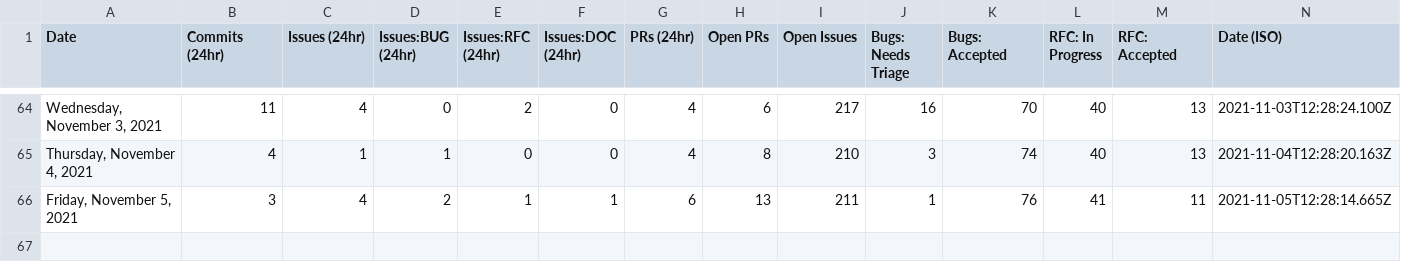
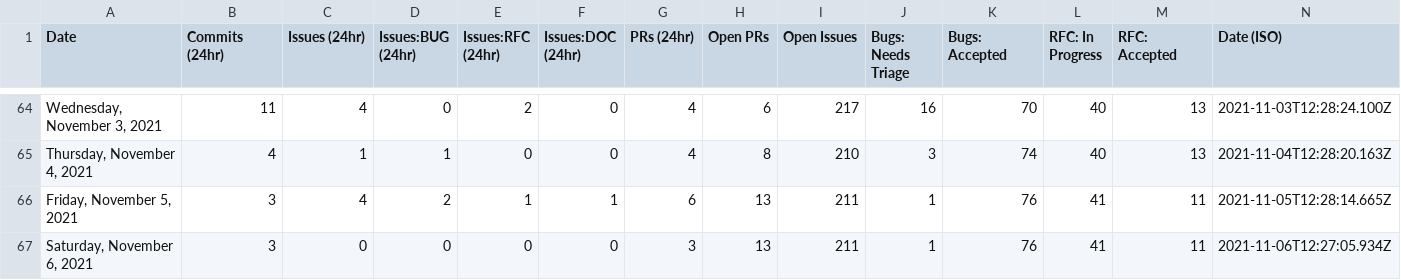
Before and after one commit to MatsDahlin/astro, a CSV file: scripts/stats/stats.csv, drawn as a sheet; only a part is shown, gaps mark what is left out.

```diff
--- a/scripts/stats/stats.csv
+++ b/scripts/stats/stats.csv
@@ -66 +66,2 @@ Date,Commits (24hr),Issues (24hr),Issues:BUG (24hr),Issues:RFC (24hr),Issues:DOC
 "Friday, November 5, 2021",3,4,2,1,1,6,13,211,1,76,41,11,"2021-11-05T12:28:14.665Z"
+"Saturday, November 6, 2021",3,0,0,0,0,3,13,211,1,76,41,11,"2021-11-06T12:27:05.934Z"
```
